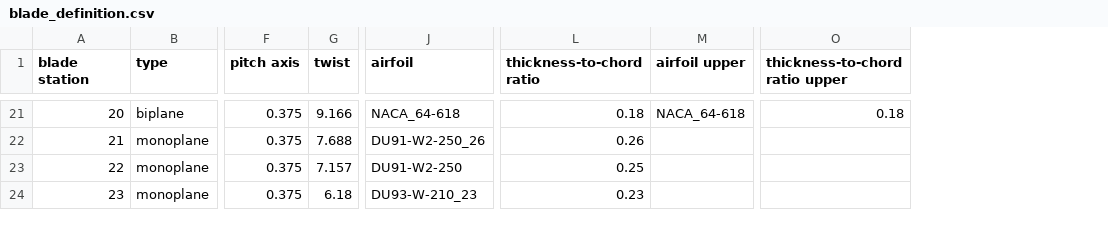
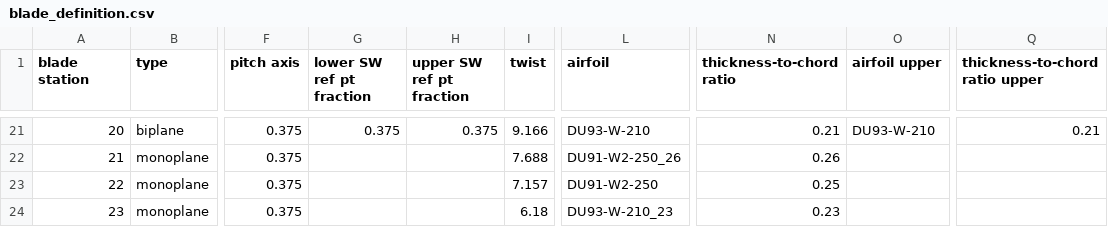
Before and after one commit to perryjohnson/biplaneblade, a CSV file: biplane_flap-sym_no-stagger/blade_definition.csv, drawn as a sheet; only a part is shown, gaps mark what is left out; addresses are those after the commit; the diff covers the shown part only; the diff names each change by its address in the sheet, - before the commit and + after, or states it on an @@ line.

```diff
--- a/biplane_flap-sym_no-stagger/blade_definition.csv
+++ b/biplane_flap-sym_no-stagger/blade_definition.csv
+column G (lower SW ref pt fraction), row 21: 0.375
+column H (upper SW ref pt fraction), row 21: 0.375
-L21 (airfoil): NACA_64-618
+L21 (airfoil): DU93-W-210
-N21 (thickness-to-chord ratio): 0.18
+N21 (thickness-to-chord ratio): 0.21
-O21 (airfoil upper): NACA_64-618
+O21 (airfoil upper): DU93-W-210
-Q21 (thickness-to-chord ratio upper): 0.18
+Q21 (thickness-to-chord ratio upper): 0.21
```
Also changed, not shown: 29 edited cells elsewhere in this file, 14 other files.
